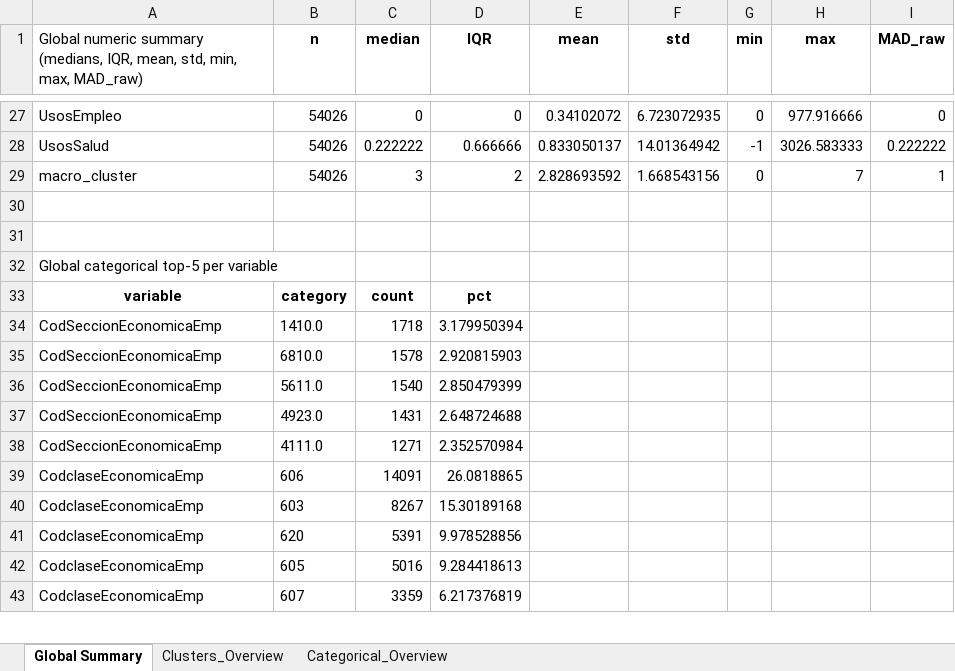
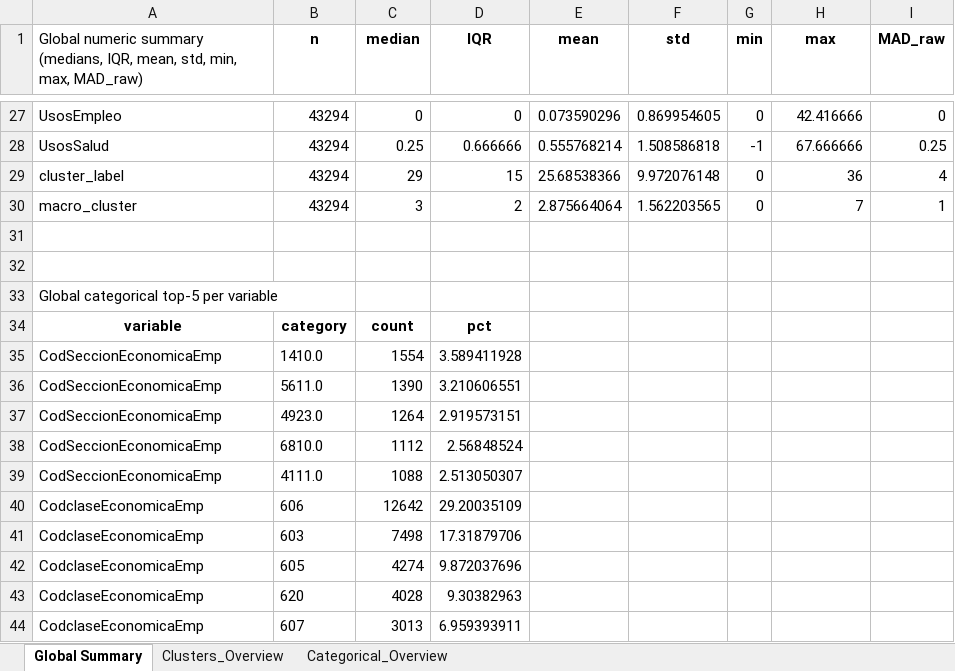
Before and after one commit to fyamith01/Proyecto_Clustering, an Excel workbook: Clustering HDBSCAN/Modelo/outputs/03_Resultados/perfil_clusters.xlsx, sheet Global Summary, drawn as a sheet; only a part is shown, gaps mark what is left out; values as stored, in another font and other column widths than the file's, no borders; removed rows and columns are numbered as before the commit, all else as after; the diff covers the shown part only; the diff names each change by its address in the sheet, - before the commit and + after, or states it on an @@ line.

Commit message:
Entrega Clustering Funcional Local

```diff
--- a/Clustering HDBSCAN/Modelo/outputs/03_Resultados/perfil_clusters.xlsx (sheet Global Summary)
+++ b/Clustering HDBSCAN/Modelo/outputs/03_Resultados/perfil_clusters.xlsx (sheet Global Summary)
-B27:B28 (n): 54026
+B27:B28 (n): 43294
-E27 (mean): 0.34102072
+E27 (mean): 0.073590296
-F27 (std): 6.723072935
+F27 (std): 0.869954605
-H27 (max): 977.916666
+H27 (max): 42.416666
-C28 (median): 0.222222
+C28 (median): 0.25
-E28 (mean): 0.833050137
+E28 (mean): 0.555768214
-F28 (std): 14.01364942
+F28 (std): 1.508586818
-H28 (max): 3026.583333
+H28 (max): 67.666666
-I28 (MAD_raw): 0.222222
+I28 (MAD_raw): 0.25
+row 29: cluster_label | 43294 | 29 | 15 | 25.68538366 | 9.972076148 | 0 | 36 | 4
-B30 (n): 54026
+B30 (n): 43294
-E30 (mean): 2.828693592
+E30 (mean): 2.875664064
-F30 (std): 1.668543156
+F30 (std): 1.562203565
-C35 (median): 1718
+C35 (median): 1554
-D35 (IQR): 3.179950394
+D35 (IQR): 3.589411928
-row 35: CodSeccionEconomicaEmp | 6810.0 | 1578 | 2.920815903
-C36 (median): 1540
+C36 (median): 1390
-D36 (IQR): 2.850479399
+D36 (IQR): 3.210606551
-C37 (median): 1431
+C37 (median): 1264
-D37 (IQR): 2.648724688
+D37 (IQR): 2.919573151
+row 38: CodSeccionEconomicaEmp | 6810.0 | 1112 | 2.56848524
-C39 (median): 1271
+C39 (median): 1088
-D39 (IQR): 2.352570984
+D39 (IQR): 2.513050307
-C40 (median): 14091
+C40 (median): 12642
-D40 (IQR): 26.0818865
+D40 (IQR): 29.20035109
-C41 (median): 8267
+C41 (median): 7498
-D41 (IQR): 15.30189168
+D41 (IQR): 17.31879706
-row 41: CodclaseEconomicaEmp | 620 | 5391 | 9.978528856
-C42 (median): 5016
+C42 (median): 4274
-D42 (IQR): 9.284418613
+D42 (IQR): 9.872037696
+row 43: CodclaseEconomicaEmp | 620 | 4028 | 9.30382963
-C44 (median): 3359
+C44 (median): 3013
-D44 (IQR): 6.217376819
+D44 (IQR): 6.959393911
```
Also changed, not shown: 6 added rows, 6 removed rows and 135 edited cells elsewhere in this sheet, sheet Clusters_Overview, sheet Categorical_Overview, Clustering HDBSCAN/Modelo/outputs/02_analysis/data_summary.xlsx, Clustering HDBSCAN/Modelo/outputs/03_Resultados/perfil_macro_clusters.xlsx, 4 other files.
